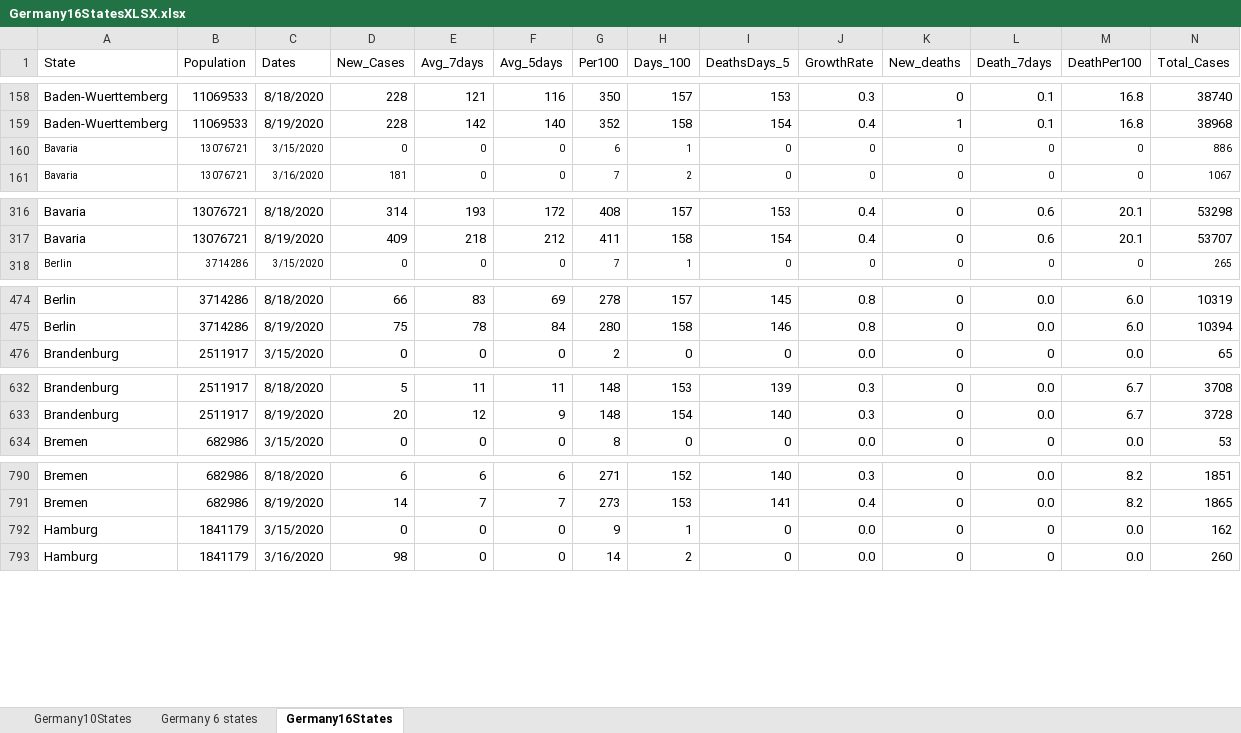
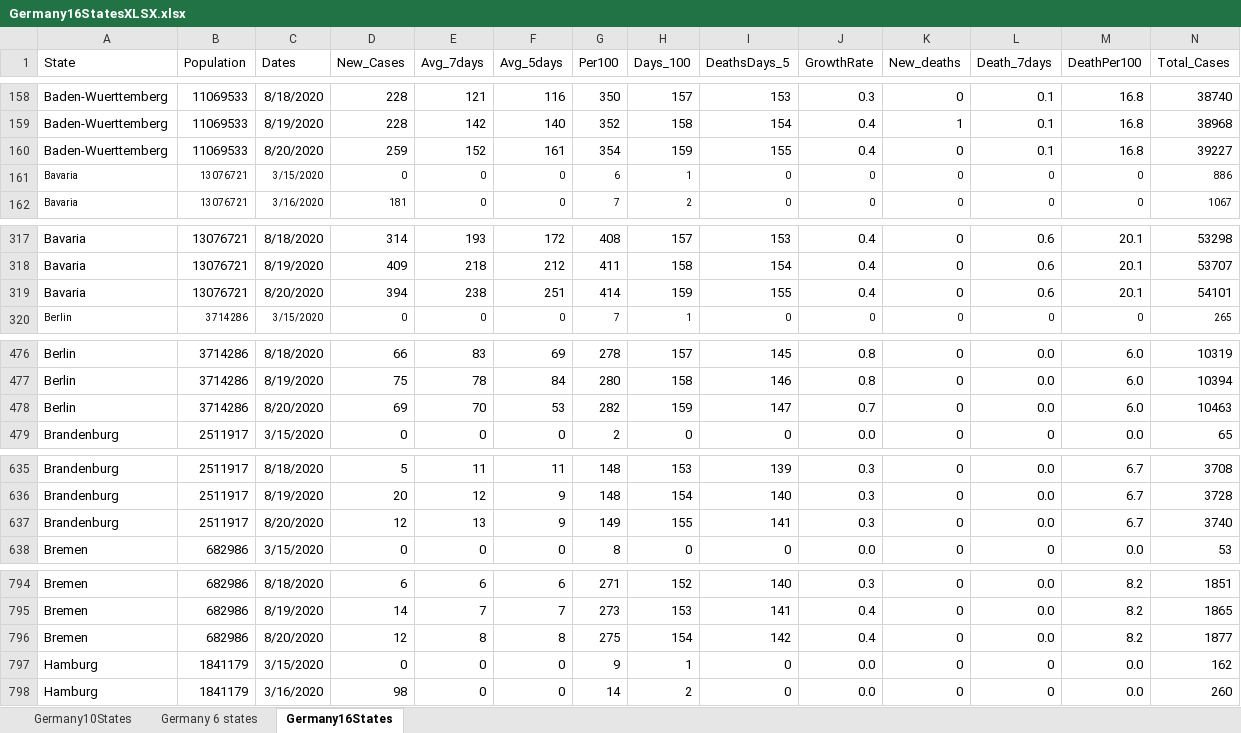
Before and after one commit to nyyubio/First_Website, an Excel workbook: public/data/Germany16StatesXLSX.xlsx, sheet Germany16States, drawn as a sheet; only a part is shown, gaps mark what is left out; values as stored, in another font and other column widths than the file's, no borders; rows hold the shown columns only; the diff covers the shown part only; the diff names each change by its address in the sheet, - before the commit and + after, or states it on an @@ line.

Commit message:
August 20 update
- Updated German data

```diff
--- a/public/data/Germany16StatesXLSX.xlsx (sheet Germany16States)
+++ b/public/data/Germany16StatesXLSX.xlsx (sheet Germany16States)
+row 160: Baden-Wuerttemberg | 11069533 | 8/20/2020 | 259 | 152 | 161 | 354 | 159 | 155 | 0.4 | 0 | 0.1 | 16.8 | 39227
+row 319: Bavaria | 13076721 | 8/20/2020 | 394 | 238 | 251 | 414 | 159 | 155 | 0.4 | 0 | 0.6 | 20.1 | 54101
+row 478: Berlin | 3714286 | 8/20/2020 | 69 | 70 | 53 | 282 | 159 | 147 | 0.7 | 0 | 0.0 | 6.0 | 10463
+row 637: Brandenburg | 2511917 | 8/20/2020 | 12 | 13 | 9 | 149 | 155 | 141 | 0.3 | 0 | 0.0 | 6.7 | 3740
+row 796: Bremen | 682986 | 8/20/2020 | 12 | 8 | 8 | 275 | 154 | 142 | 0.4 | 0 | 0.0 | 8.2 | 1877
```
Also changed, not shown: 11 added rows and 10 edited cells elsewhere in this sheet, formulas that keep their value, static/data/Germany16StatesXLSX.xlsx, 44 other files.
